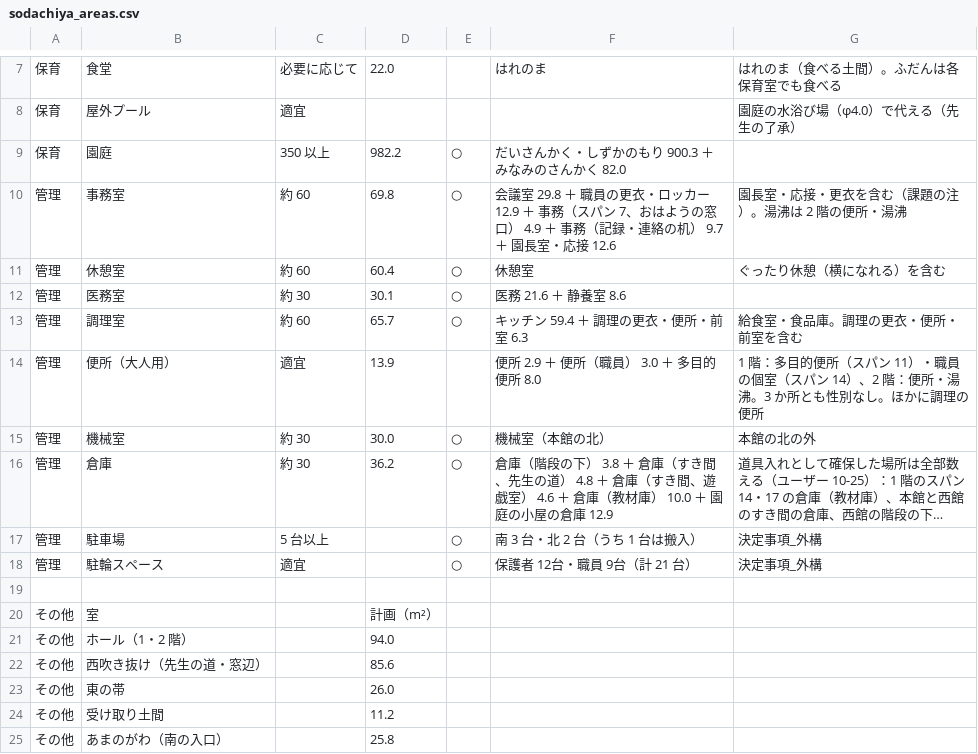
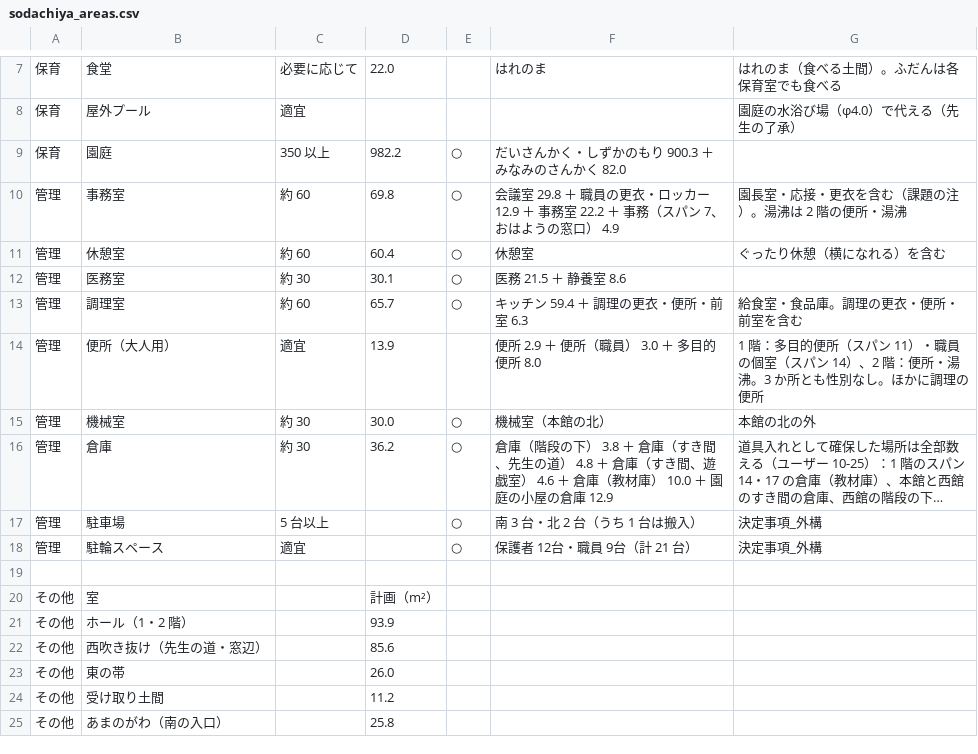
Before and after one commit to kidayasuo/atelier, a CSV file: sodachiya/model/drawings/sodachiya_areas.csv, drawn as a sheet; only a part is shown, gaps mark what is left out; long unchanged cells end in ….

```diff
--- a/sodachiya/model/drawings/sodachiya_areas.csv
+++ b/sodachiya/model/drawings/sodachiya_areas.csv
@@ -9,5 +9,5 @@
 保育,園庭,350 以上,982.2,○,だいさんかく・しずかのもり 900.3 ＋ みなみのさんかく 82.0,
-管理,事務室,約 60,69.8,○,会議室 29.8 ＋ 職員の更衣・ロッカー 12.9 ＋ 事務（スパン 7、おはようの窓口） 4.9 ＋ 事務（記録・連絡の机） 9.7 ＋ 園長室・応接 12.6,園長室・応接・更衣を含む（課題の注）。湯沸は 2 階の便所・湯沸
+管理,事務室,約 60,69.8,○,会議室 29.8 ＋ 職員の更衣・ロッカー 12.9 ＋ 事務室 22.2 ＋ 事務（スパン 7、おはようの窓口） 4.9,園長室・応接・更衣を含む（課題の注）。湯沸は 2 階の便所・湯沸
 管理,休憩室,約 60,60.4,○,休憩室,ぐったり休憩（横になれる）を含む
-管理,医務室,約 30,30.1,○,医務 21.6 ＋ 静養室 8.6,
+管理,医務室,約 30,30.1,○,医務 21.5 ＋ 静養室 8.6,
 管理,調理室,約 60,65.7,○,キッチン 59.4 ＋ 調理の更衣・便所・前室 6.3,給食室・食品庫。調理の更衣・便所・前室を含む
@@ -20,3 +20,3 @@
 その他,室,,計画（m²）
-その他,ホール（1・2 階）,,94.0
+その他,ホール（1・2 階）,,93.9
 その他,西吹き抜け（先生の道・窓辺）,,85.6
```
Also changed, not shown: 29 other files.
